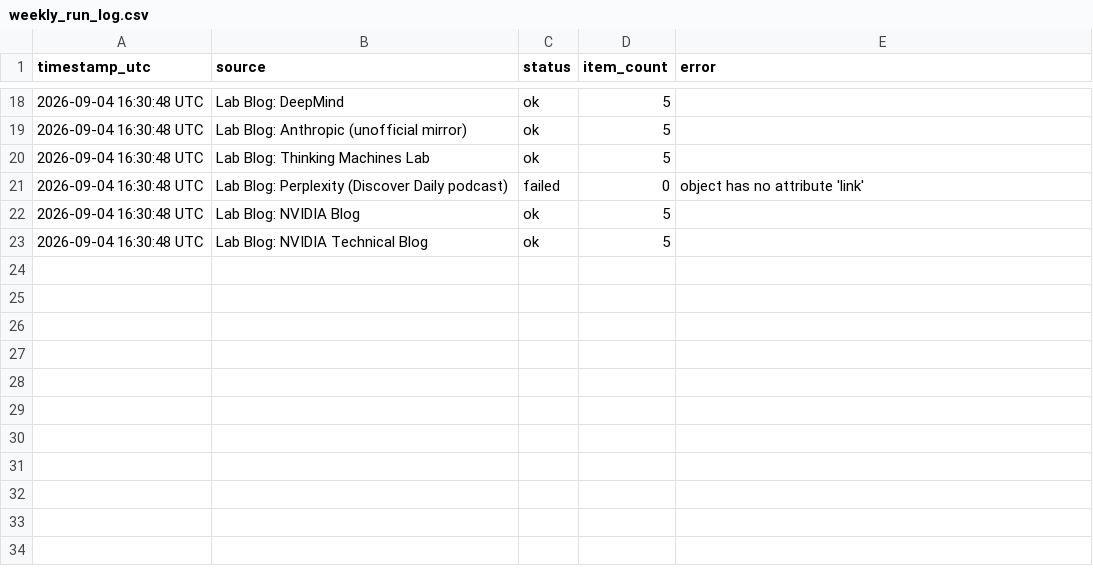
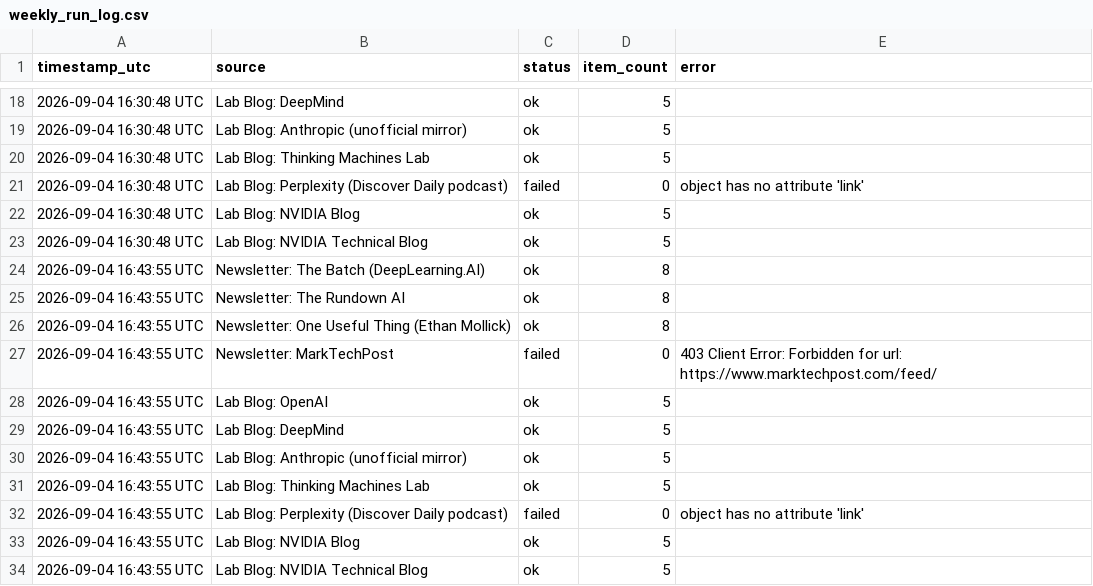
Before and after one commit to GauravAtavale/ai_research_aggregator, a CSV file: logs/weekly_run_log.csv, drawn as a sheet; only a part is shown, gaps mark what is left out; the diff names each change by its address in the sheet, - before the commit and + after, or states it on an @@ line.

Commit message:
Weekly curated digest 2026-09-04

```diff
--- a/logs/weekly_run_log.csv
+++ b/logs/weekly_run_log.csv
+row 24: 2026-09-04 16:43:55 UTC | Newsletter: The Batch (DeepLearning.AI) | ok | 8
+row 25: 2026-09-04 16:43:55 UTC | Newsletter: The Rundown AI | ok | 8
+row 26: 2026-09-04 16:43:55 UTC | Newsletter: One Useful Thing (Ethan Mollick) | ok | 8
+row 27: 2026-09-04 16:43:55 UTC | Newsletter: MarkTechPost | failed | 0 | 403 Client Error: Forbidden for url: https://www.marktechpost.com/feed/
+row 28: 2026-09-04 16:43:55 UTC | Lab Blog: OpenAI | ok | 5
+row 29: 2026-09-04 16:43:55 UTC | Lab Blog: DeepMind | ok | 5
+row 30: 2026-09-04 16:43:55 UTC | Lab Blog: Anthropic (unofficial mirror) | ok | 5
+row 31: 2026-09-04 16:43:55 UTC | Lab Blog: Thinking Machines Lab | ok | 5
+row 32: 2026-09-04 16:43:55 UTC | Lab Blog: Perplexity (Discover Daily podcast) | failed | 0 | object has no attribute 'link'
+row 33: 2026-09-04 16:43:55 UTC | Lab Blog: NVIDIA Blog | ok | 5
+row 34: 2026-09-04 16:43:55 UTC | Lab Blog: NVIDIA Technical Blog | ok | 5
```
Also changed, not shown: 2 other files.
